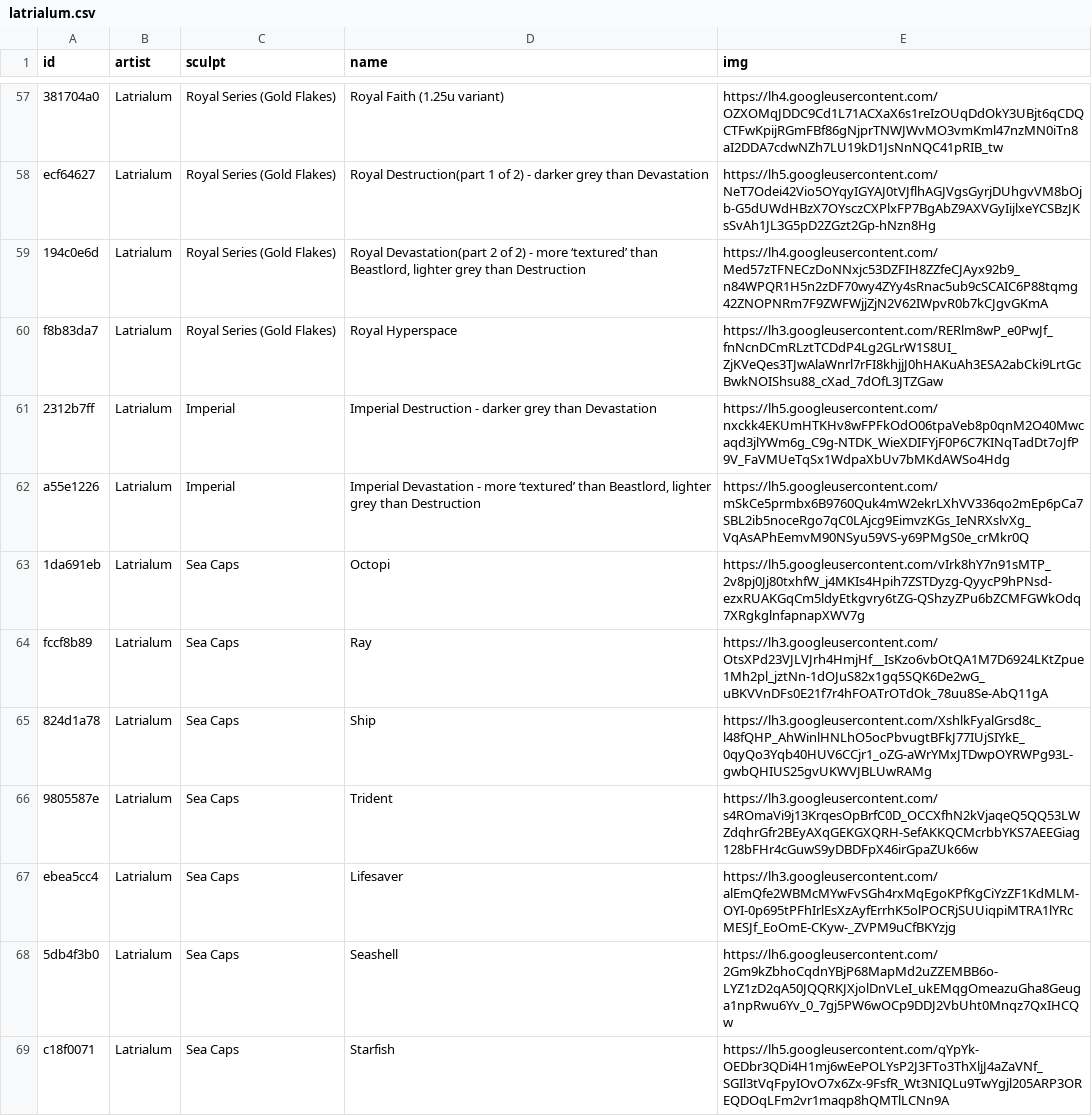
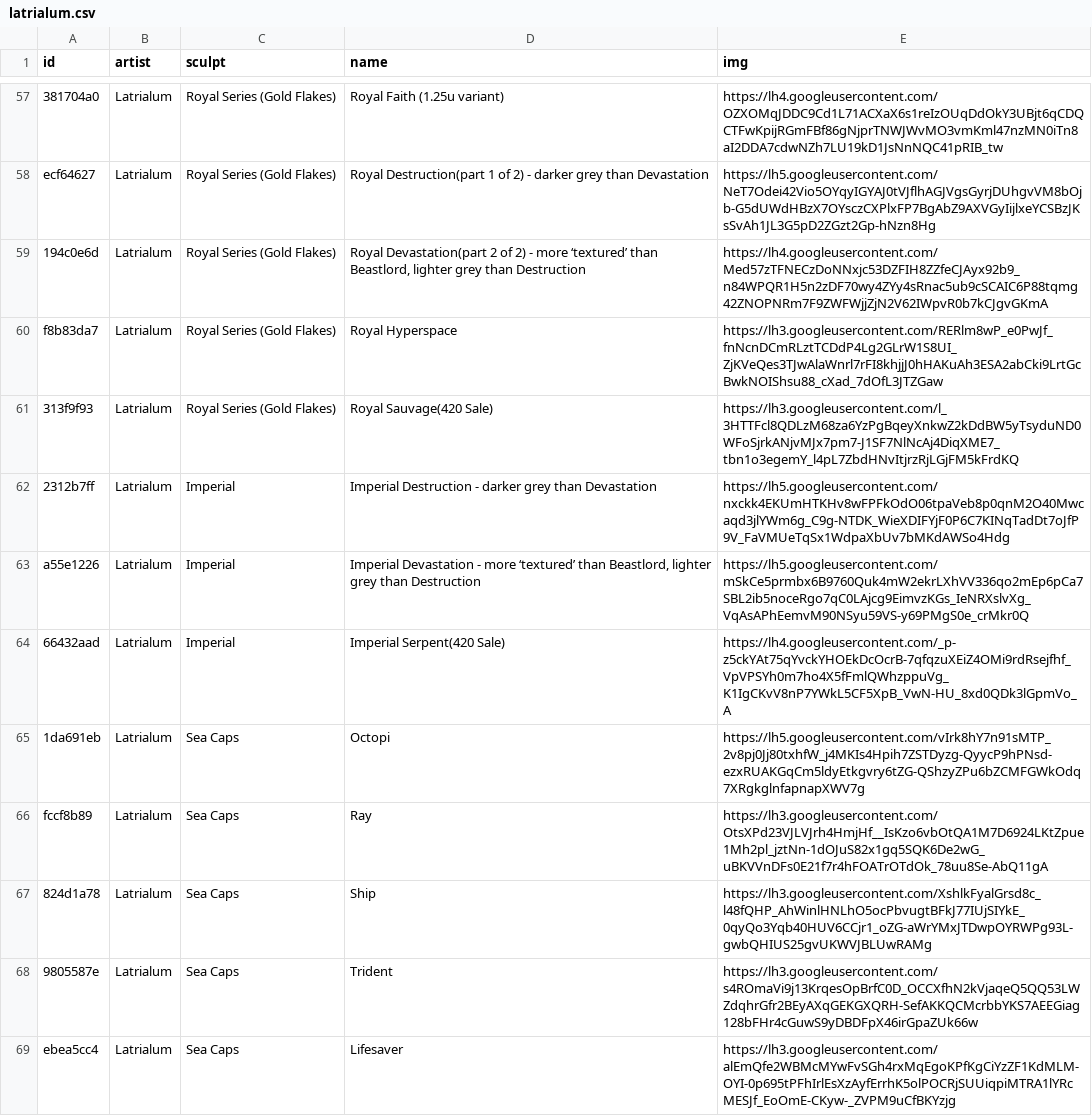
Before and after one commit to keycap-archivist/database, a CSV file: db/latrialum.csv, drawn as a sheet; only a part is shown, gaps mark what is left out; the shorter side is filled out with more unchanged rows.

```diff
--- a/db/latrialum.csv
+++ b/db/latrialum.csv
@@ -60,4 +60,6 @@ ecf64627,Latrialum,Royal Series (Gold Flakes),Royal Destruction(part 1 of 2) - d
 f8b83da7,Latrialum,Royal Series (Gold Flakes),Royal Hyperspace,https://lh3.googleusercontent.com/RERlm8wP_e0PwJf_fnNcnDCmRLztTCDdP4Lg2GLrW1S8UI_ZjKVeQes3TJwAlaWnrl7rFI8khjjJ0hHAKuAh3ESA2abCki9LrtGcBwkNOIShsu88_cXad_7dOfL3JTZGaw
+313f9f93,Latrialum,Royal Series (Gold Flakes),Royal Sauvage(420 Sale),https://lh3.googleusercontent.com/l_3HTTFcl8QDLzM68za6YzPgBqeyXnkwZ2kDdBW5yTsyduND0WFoSjrkANjvMJx7pm7-J1SF7NlNcAj4DiqXME7_tbn1o3egemY_l4pL7ZbdHNvItjrzRjLGjFM5kFrdKQ
 2312b7ff,Latrialum,Imperial,Imperial Destruction - darker grey than Devastation,https://lh5.googleusercontent.com/nxckk4EKUmHTKHv8wFPFkOdO06tpaVeb8p0qnM2O40Mwcaqd3jlYWm6g_C9g-NTDK_WieXDIFYjF0P6C7KINqTadDt7oJfP9V_FaVMUeTqSx1WdpaXbUv7bMKdAWSo4Hdg
 a55e1226,Latrialum,Imperial,"Imperial Devastation - more ‘textured’ than Beastlord, lighter grey than Destruction",https://lh5.googleusercontent.com/mSkCe5prmbx6B9760Quk4mW2ekrLXhVV336qo2mEp6pCa7SBL2ib5noceRgo7qC0LAjcg9EimvzKGs_IeNRXslvXg_VqAsAPhEemvM90NSyu59VS-y69PMgS0e_crMkr0Q
+66432aad,Latrialum,Imperial,Imperial Serpent(420 Sale),https://lh4.googleusercontent.com/_p-z5ckYAt75qYvckYHOEkDcOcrB-7qfqzuXEiZ4OMi9rdRsejfhf_VpVPSYh0m7ho4X5fFmlQWhzppuVg_K1IgCKvV8nP7YWkL5CF5XpB_VwN-HU_8xd0QDk3lGpmVo_A
 1da691eb,Latrialum,Sea Caps,Octopi,https://lh5.googleusercontent.com/vIrk8hY7n91sMTP_2v8pj0Jj80txhfW_j4MKIs4Hpih7ZSTDyzg-QyycP9hPNsd-ezxRUAKGqCm5ldyEtkgvry6tZG-QShzyZPu6bZCMFGWkOdq7XRgkglnfapnapXWV7g
```
Also changed, not shown: db/artkey.csv, 7 other files.
